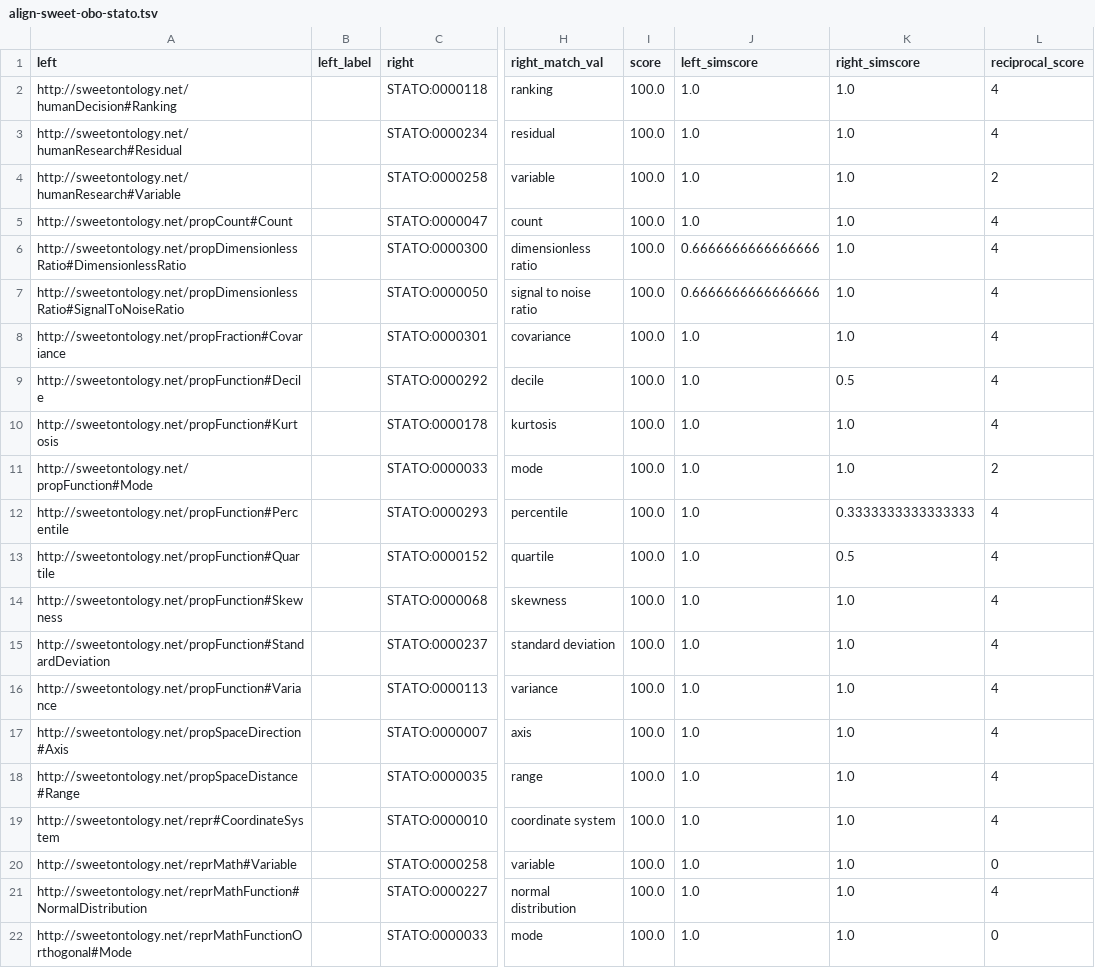
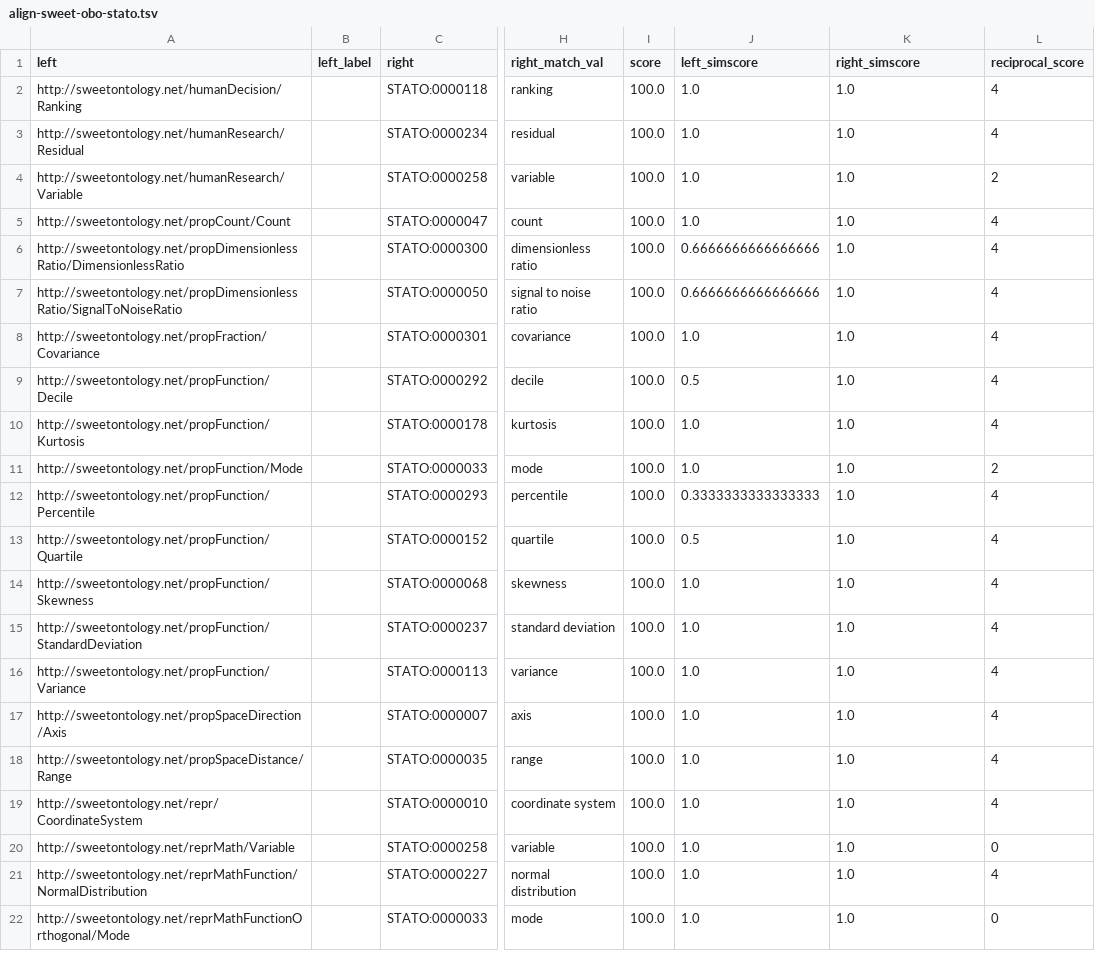
Before and after one commit to cmungall/sweet-obo-alignment, a TSV file: align-sweet-obo-stato.tsv, drawn as a sheet; only a part is shown, gaps mark what is left out; the diff covers the shown part only; the diff names each change by its address in the sheet, - before the commit and + after, or states it on an @@ line.

```diff
--- a/align-sweet-obo-stato.tsv
+++ b/align-sweet-obo-stato.tsv
-A2 (left): http://sweetontology.net/humanDecision#Ranking
+A2 (left): http://sweetontology.net/humanDecision/Ranking
-A3 (left): http://sweetontology.net/humanResearch#Residual
+A3 (left): http://sweetontology.net/humanResearch/Residual
-A4 (left): http://sweetontology.net/humanResearch#Variable
+A4 (left): http://sweetontology.net/humanResearch/Variable
-A5 (left): http://sweetontology.net/propCount#Count
+A5 (left): http://sweetontology.net/propCount/Count
-A6 (left): http://sweetontology.net/propDimensionlessRatio#DimensionlessRatio
+A6 (left): http://sweetontology.net/propDimensionlessRatio/DimensionlessRatio
-A7 (left): http://sweetontology.net/propDimensionlessRatio#SignalToNoiseRatio
+A7 (left): http://sweetontology.net/propDimensionlessRatio/SignalToNoiseRatio
-A8 (left): http://sweetontology.net/propFraction#Covariance
+A8 (left): http://sweetontology.net/propFraction/Covariance
-A9 (left): http://sweetontology.net/propFunction#Decile
+A9 (left): http://sweetontology.net/propFunction/Decile
-J9 (left_simscore): 1.0
+J9 (left_simscore): 0.5
-K9 (right_simscore): 0.5
+K9 (right_simscore): 1.0
-A10 (left): http://sweetontology.net/propFunction#Kurtosis
+A10 (left): http://sweetontology.net/propFunction/Kurtosis
-A11 (left): http://sweetontology.net/propFunction#Mode
+A11 (left): http://sweetontology.net/propFunction/Mode
-A12 (left): http://sweetontology.net/propFunction#Percentile
+A12 (left): http://sweetontology.net/propFunction/Percentile
-J12 (left_simscore): 1.0
+J12 (left_simscore): 0.3333333333333333
-K12 (right_simscore): 0.3333333333333333
+K12 (right_simscore): 1.0
-A13 (left): http://sweetontology.net/propFunction#Quartile
+A13 (left): http://sweetontology.net/propFunction/Quartile
-J13 (left_simscore): 1.0
+J13 (left_simscore): 0.5
-K13 (right_simscore): 0.5
+K13 (right_simscore): 1.0
-A14 (left): http://sweetontology.net/propFunction#Skewness
+A14 (left): http://sweetontology.net/propFunction/Skewness
-A15 (left): http://sweetontology.net/propFunction#StandardDeviation
+A15 (left): http://sweetontology.net/propFunction/StandardDeviation
-A16 (left): http://sweetontology.net/propFunction#Variance
+A16 (left): http://sweetontology.net/propFunction/Variance
-A17 (left): http://sweetontology.net/propSpaceDirection#Axis
+A17 (left): http://sweetontology.net/propSpaceDirection/Axis
-A18 (left): http://sweetontology.net/propSpaceDistance#Range
+A18 (left): http://sweetontology.net/propSpaceDistance/Range
-A19 (left): http://sweetontology.net/repr#CoordinateSystem
+A19 (left): http://sweetontology.net/repr/CoordinateSystem
-A20 (left): http://sweetontology.net/reprMath#Variable
+A20 (left): http://sweetontology.net/reprMath/Variable
-A21 (left): http://sweetontology.net/reprMathFunction#NormalDistribution
+A21 (left): http://sweetontology.net/reprMathFunction/NormalDistribution
-A22 (left): http://sweetontology.net/reprMathFunctionOrthogonal#Mode
+A22 (left): http://sweetontology.net/reprMathFunctionOrthogonal/Mode
```
Also changed, not shown: 1 added row and 12 edited cells elsewhere in this file, align-sweet-obo-envo.tsv, align-sweet-obo-go.tsv, 13 other files.
